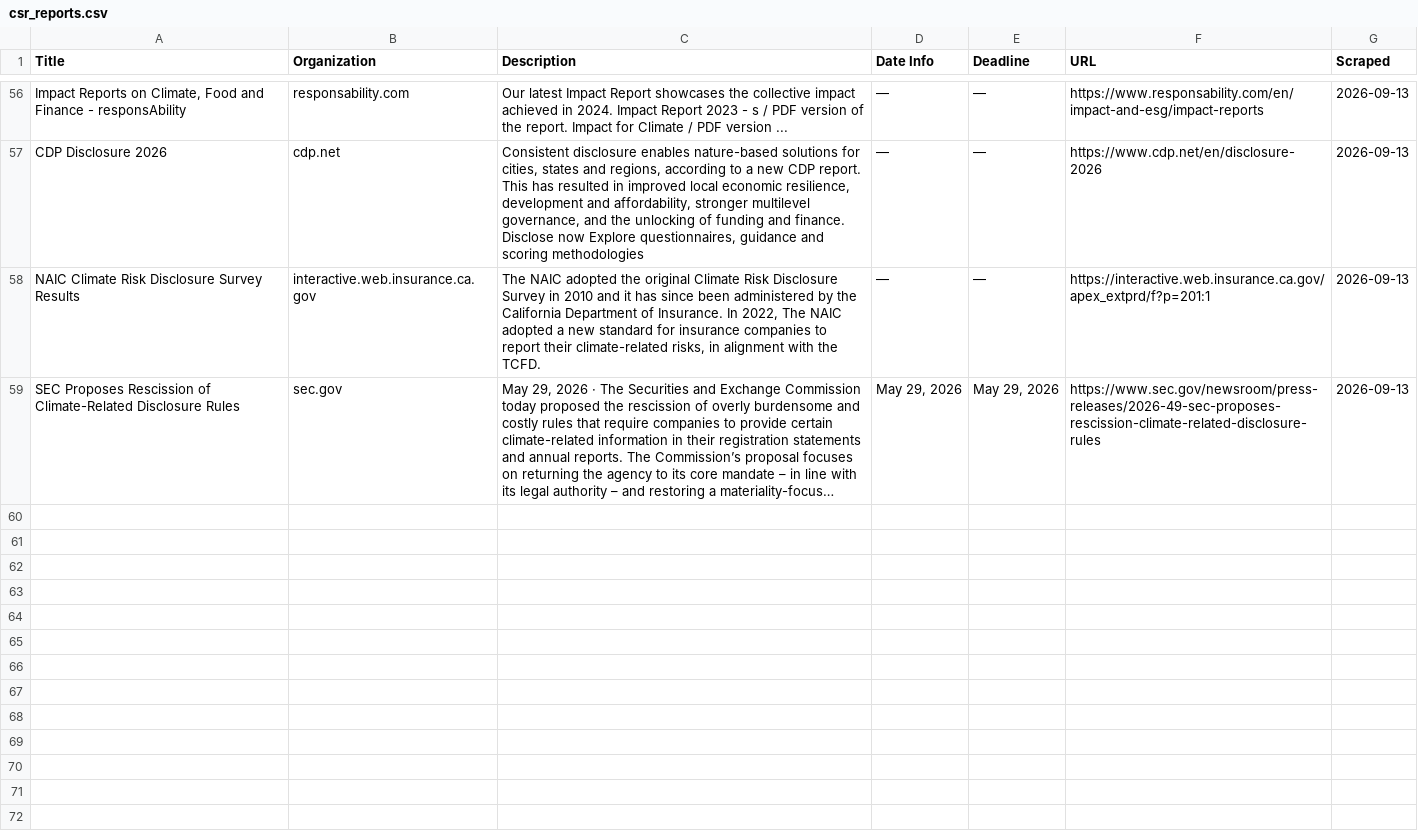
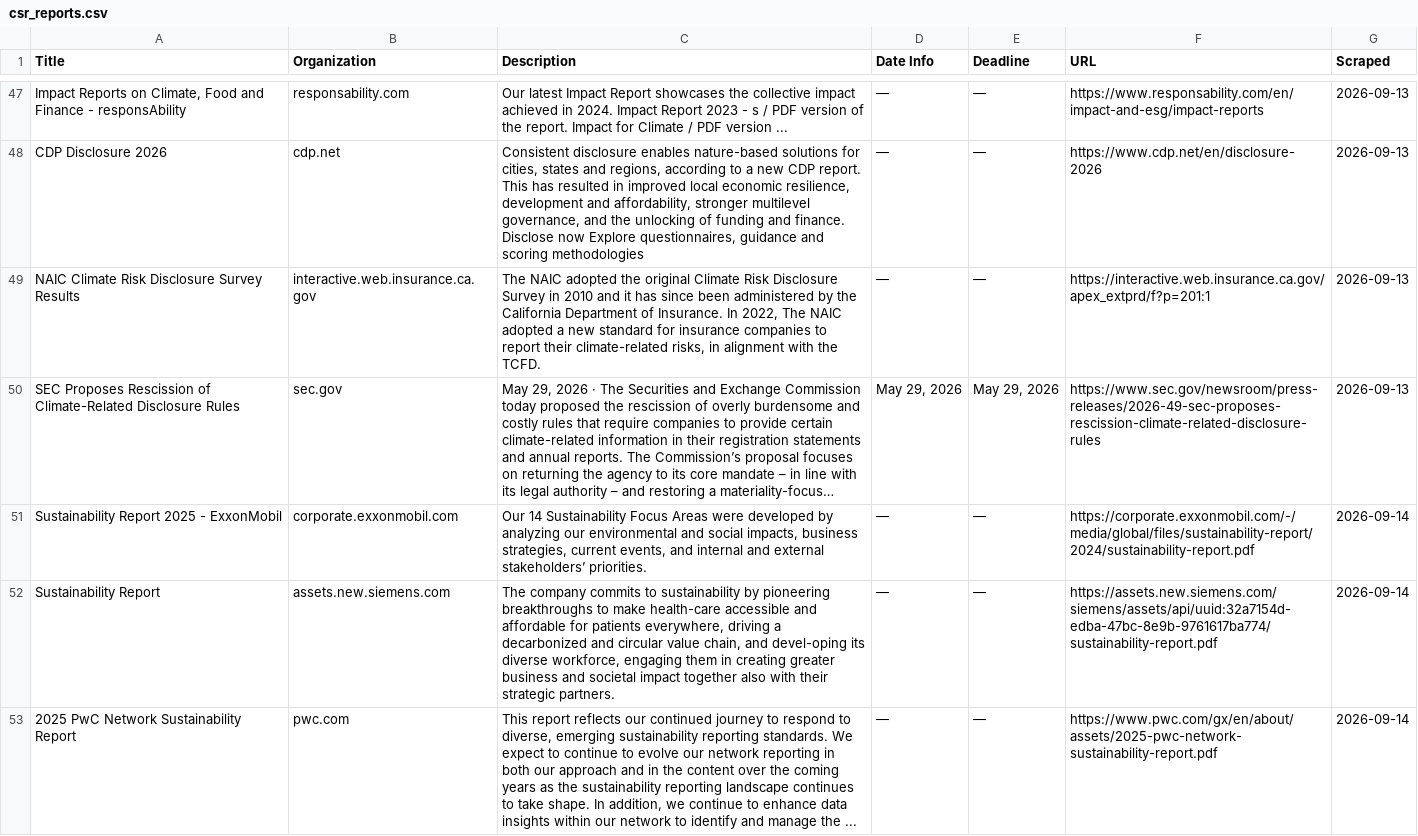
Before and after one commit to columbia-consulting/climate-cardinals-newsletter, a CSV file: weekly_data/csr_reports.csv, drawn as a sheet; only a part is shown, gaps mark what is left out; long unchanged cells end in …; the diff covers the shown part only; the diff names each change by its address in the sheet, - before the commit and + after, or states it on an @@ line.

```diff
--- a/weekly_data/csr_reports.csv
+++ b/weekly_data/csr_reports.csv
+row 51: Sustainability Report 2025 - ExxonMobil | corporate.exxonmobil.com | Our 14 Sustainability Focus Areas were developed by analyzing our environmental and social impacts, business strategies, current events, and internal and external stakeholders’ priorities. | — | — | https://corporate.exxonmobil.com/-/media/global/files/sustainability-report/2024/sustainability-report.pdf | 2026-09-14
+row 52: Sustainability Report | assets.new.siemens.com | The company commits to sustainability by pioneering breakthroughs to make health-care accessible and affordable for patients everywhere, driving a decarbonized and circular value chain, and devel-oping its diverse workforce, engaging them in creating greater business and societal impact together also with their strategic partners. | — | — | https://assets.new.siemens.com/siemens/assets/api/uuid:32a7154d-edba-47bc-8e9b-9761617ba774/sustainability-report.pdf | 2026-09-14
+row 53: 2025 PwC Network Sustainability Report | pwc.com | This report reflects our continued journey to respond to diverse, emerging sustainability reporting standards. We expect to continue to evolve our network reporting in both our approach and in the content over the coming years as the sustainability reporting landscape continues to take shape. In addition, we continue to enhance data insights within our network to identify and manage the ... | — | — | https://www.pwc.com/gx/en/about/assets/2025-pwc-network-sustainability-report.pdf | 2026-09-14
```
Also changed, not shown: 7 added rows and 9 removed rows elsewhere in this file, weekly_data/events.csv, weekly_data/experts.csv, 4 other files.
